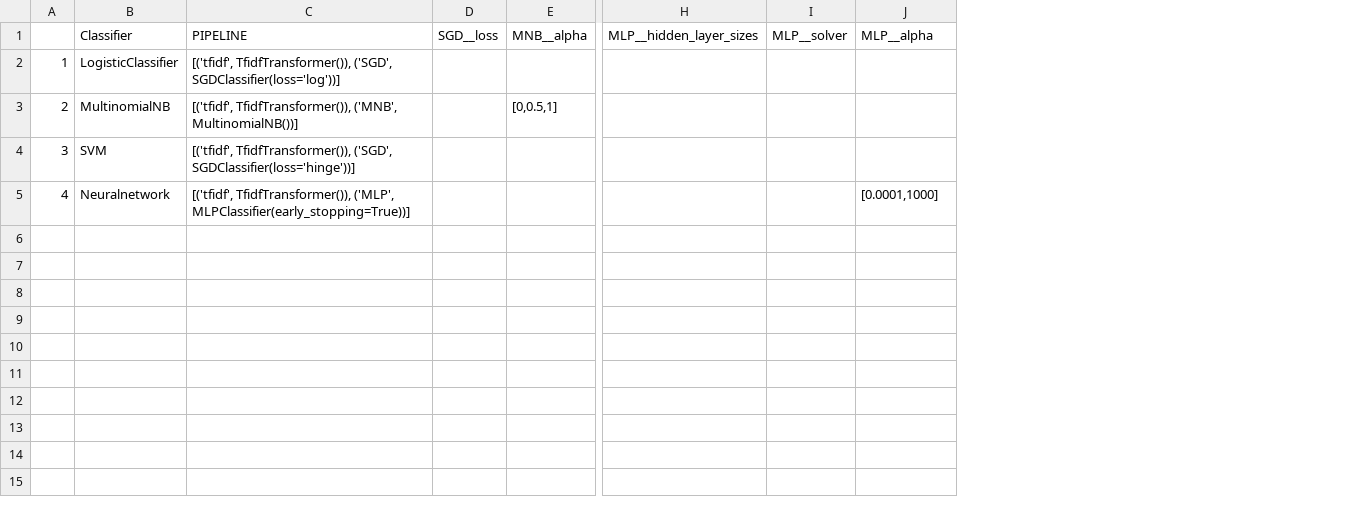
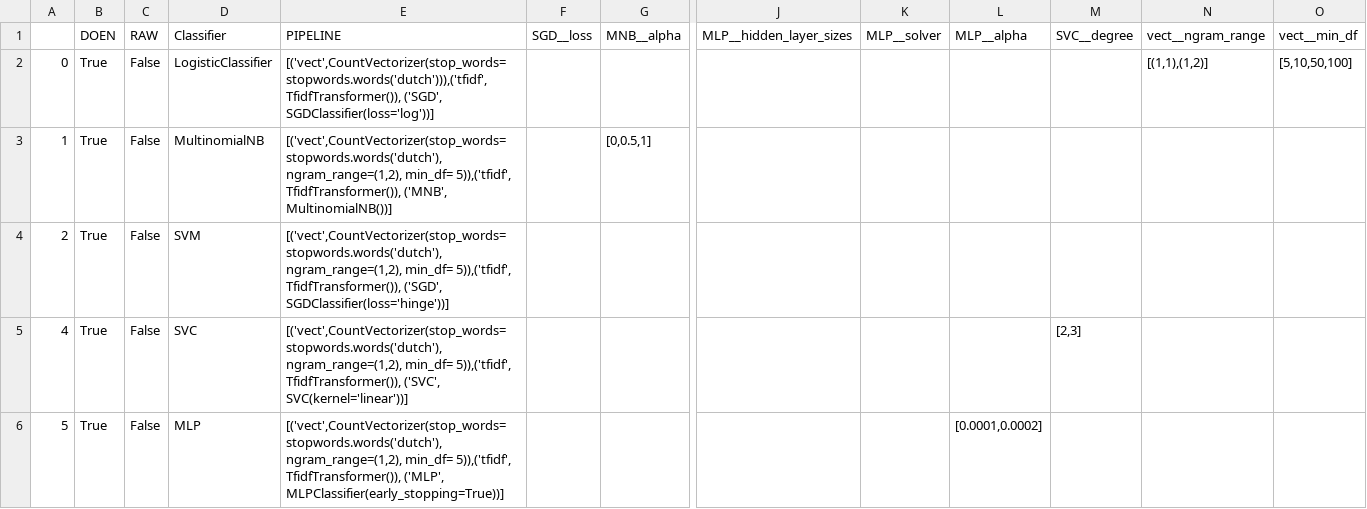
Before and after one commit to jaspervanderheide/Scriptie-Sprekers-TK, a TSV file: Models.tsv, drawn as a sheet; only a part is shown, gaps mark what is left out; removed rows and columns are numbered as before the commit, all else as after; rows hold the shown columns only; the diff names each change by its address in the sheet, - before the commit and + after, or states it on an @@ line.

```diff
--- a/Models.tsv
+++ b/Models.tsv
+column B (DOEN), rows 2-5: all True
+column C (RAW), rows 2-5: all False
-column C (PIPELINE), rows 2-5: [('tfidf', TfidfTransformer()), ('SGD', SGDClassifier(loss='log'))] | [('tfidf', TfidfTransformer()), ('MNB', MultinomialNB())] | [('tfidf', TfidfTransformer()), ('SGD', SGDClassifier(loss='hinge'))] | [('tfidf', TfidfTransformer()), ('MLP', MLPClassifier(early_stopping=True))]
+column E (PIPELINE), rows 2-5: [('vect',CountVectorizer(stop_words=stopwords.words('dutch'))),('tfidf', TfidfTransformer()), ('SGD', SGDClassifier(loss='log'))] | [('vect',CountVectorizer(stop_words=stopwords.words('dutch'), ngram_range=(1,2), min_df= 5)),('tfidf', TfidfTransformer()), ('MNB', MultinomialNB())] | [('vect',CountVectorizer(stop_words=stopwords.words('dutch'), ngram_range=(1,2), min_df= 5)),('tfidf', TfidfTransformer()), ('SGD', SGDClassifier(loss='hinge'))] | [('vect',CountVectorizer(stop_words=stopwords.words('dutch'), ngram_range=(1,2), min_df= 5)),('tfidf', TfidfTransformer()), ('SVC', SVC(kernel='linear'))]
+column M (SVC__degree), row 5: [2,3]
+column N (vect__ngram_range), row 2: [(1,1),(1,2)]
+column O (vect__min_df), row 2: [5,10,50,100]
-A2: 1
+A2: 0
-A3: 2
+A3: 1
-A4: 3
+A4: 2
-D5 (Classifier): Neuralnetwork
+D5 (Classifier): SVC
-L5 (MLP__alpha): [0.0001,1000]
+L5 (MLP__alpha): (empty)
+row 6: 5 | True | False | MLP | [('vect',CountVectorizer(stop_words=stopwords.words('dutch'), ngram_range=(1,2), min_df= 5)),('tfidf', TfidfTransformer()), ('MLP', MLPClassifier(early_stopping=True))] |  |  |  |  | [0.0001,0.0002]
```
Also changed, not shown: 4 other files.
